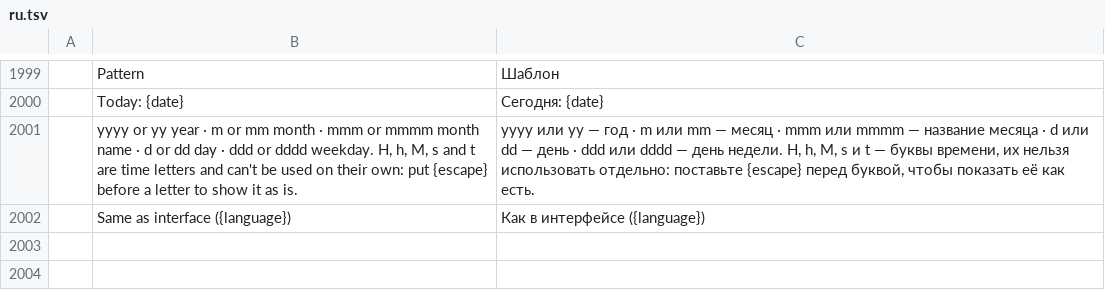
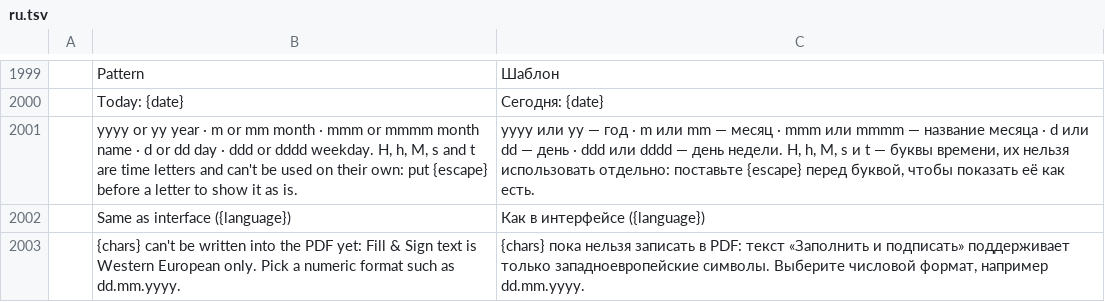
Before and after one commit to kisst/pdfcraft, a TSV file: crates/ui-egui/src/i18n/ru.tsv, drawn as a sheet; only a part is shown, gaps mark what is left out.

```diff
--- a/crates/ui-egui/src/i18n/ru.tsv
+++ b/crates/ui-egui/src/i18n/ru.tsv
@@ -2002 +2002,2 @@
 	Same as interface ({language})	Как в интерфейсе ({language})
+	{chars} can't be written into the PDF yet: Fill & Sign text is Western European only. Pick a numeric format such as dd.mm.yyyy.	{chars} пока нельзя записать в PDF: текст «Заполнить и подписать» поддерживает только западноевропейские символы. Выберите числовой формат, например dd.mm.yyyy.
```
Also changed, not shown: crates/ui-egui/src/i18n/fr.tsv, crates/ui-egui/src/i18n/ja.tsv, 15 other files.
